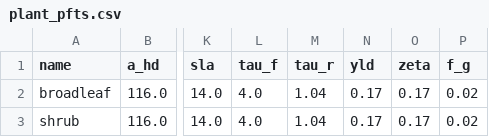
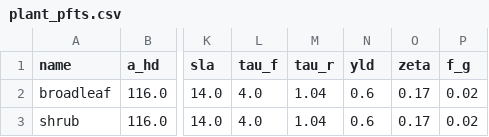
Before and after one commit to ImperialCollegeLondon/virtual_ecosystem, a CSV file: virtual_ecosystem/example_data/data/plant_pfts.csv, drawn as a sheet; only a part is shown, gaps mark what is left out; the diff names each change by its address in the sheet, - before the commit and + after, or states it on an @@ line.

```diff
--- a/virtual_ecosystem/example_data/data/plant_pfts.csv
+++ b/virtual_ecosystem/example_data/data/plant_pfts.csv
-N2:N3 (yld): 0.17
+N2:N3 (yld): 0.6
```
Also changed, not shown: 3 other files.
